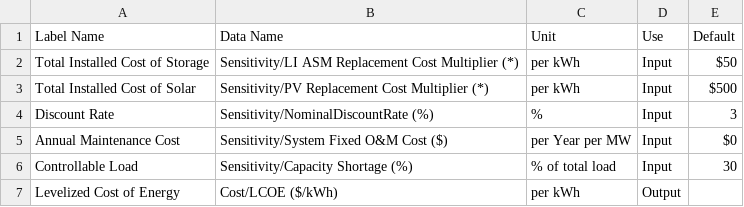
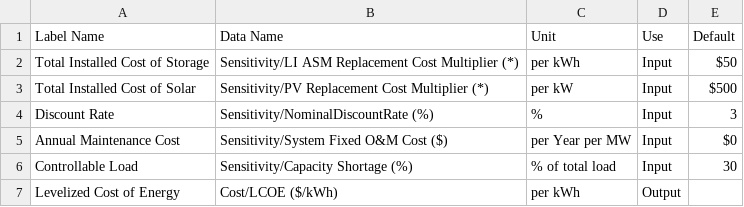
Before and after one commit to nixpulvis/pv-batt-est, a CSV file: metadata.csv, drawn as a sheet.

Commit message:
Fix solar cost label.

```diff
--- a/metadata.csv
+++ b/metadata.csv
@@ -2,3 +2,3 @@ Label Name,Data Name,Unit,Use,Default
 Total Installed Cost of Storage,Sensitivity/LI ASM Replacement Cost Multiplier (*),per kWh,Input,$50
-Total Installed Cost of Solar,Sensitivity/PV Replacement Cost Multiplier (*),per kWh,Input,$500
+Total Installed Cost of Solar,Sensitivity/PV Replacement Cost Multiplier (*),per kW,Input,$500
 Discount Rate,Sensitivity/NominalDiscountRate (%),%,Input,3
```
Also changed, not shown: 1 other file.
